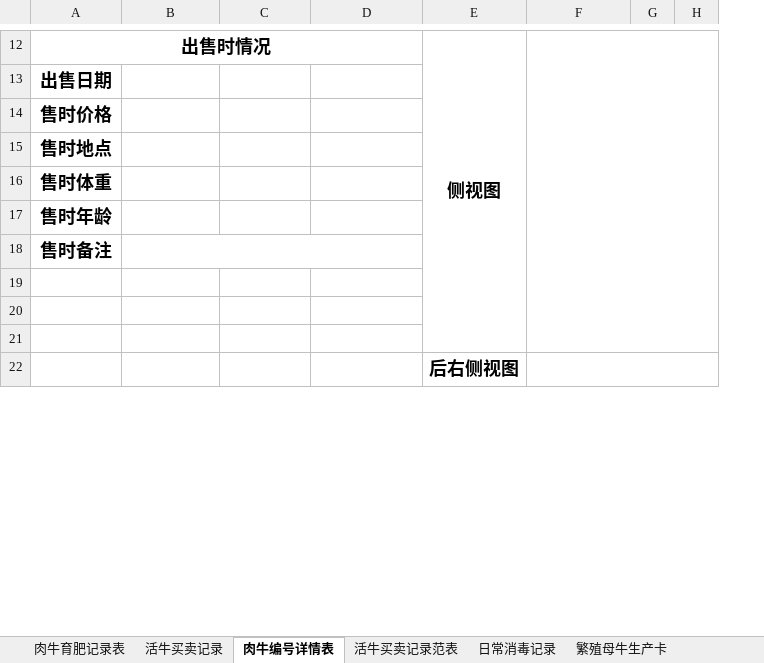
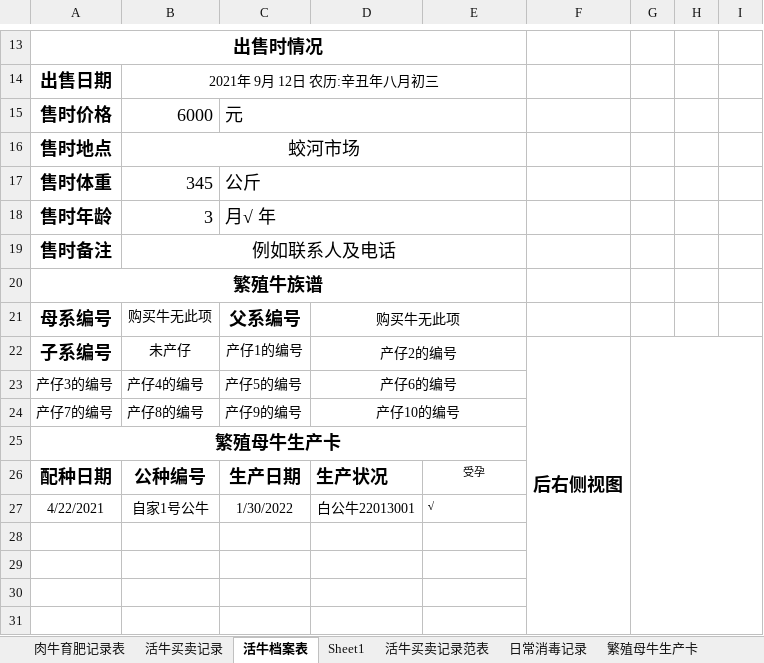
Before and after one commit to amu2048/-1, an Excel workbook: 阿牧颗粒加工作坊/养殖服务/繁殖买卖配种记录表.xlsx, sheet 活牛档案表, drawn as a sheet; only a part is shown, gaps mark what is left out; values as stored, in another font and other column widths than the file's, no borders; charts and pictures not drawn; removed rows and columns are numbered as before the commit, all else as after; the diff covers the shown part only; the diff names each change by its address in the sheet, - before the commit and + after, or states it on an @@ line.

```diff
--- a/阿牧颗粒加工作坊/养殖服务/繁殖买卖配种记录表.xlsx (sheet 活牛档案表)
+++ b/阿牧颗粒加工作坊/养殖服务/繁殖买卖配种记录表.xlsx (sheet 活牛档案表)
-sheet tab: 肉牛编号详情表
+sheet tab: 活牛档案表
+sheet tab: Sheet1
+column G, empty
-A12:D12 merged
+A13:E13 merged
-E13: 侧视图
+E13: (empty)
-E12:E21 merged
-F12:H21 merged
-B14: (empty)
+B14: 2021年 9月 12日 农历:辛丑年八月初三
+B14:E14 merged
-B15: (empty)
+B15: 6000
-C15: (empty)
+C15: 元
+C15:E15 merged
-B16: (empty)
+B16: 蛟河市场
+B16:E16 merged
-B17: (empty)
+B17: 345
-C17: (empty)
+C17: 公斤
+C17:E17 merged
-B18: (empty)
+B18: 3
-C18: (empty)
+C18: 月√ 年
+C18:E18 merged
-B19: (empty)
+B19: 例如联系人及电话
-B18:D18 merged
+B19:E19 merged
+row 20: 繁殖牛族谱
+row 21: 母系编号 | 购买牛无此项 | 父系编号 | 购买牛无此项
+row 22: 子系编号 | 未产仔 | 产仔1的编号 | 产仔2的编号 |  | 后右侧视图
+row 23: 产仔3的编号 | 产仔4的编号 | 产仔5的编号 | 产仔6的编号
+row 24: 产仔7的编号 | 产仔8的编号 | 产仔9的编号 | 产仔10的编号
+row 25: 繁殖母牛生产卡
+row 26: 配种日期 | 公种编号 | 生产日期 | 生产状况 | 受孕
+row 27: 4/22/2021 | 自家1号公牛 | 1/30/2022 | 白公牛22013001 | √
-E31: 后右侧视图
+E31: (empty)
-E22:E31 merged
-F22:H31 merged
```
Also changed, not shown: 36 added rows, 18 edited cells, cell formats and merged cells elsewhere in this sheet, charts or pictures.
